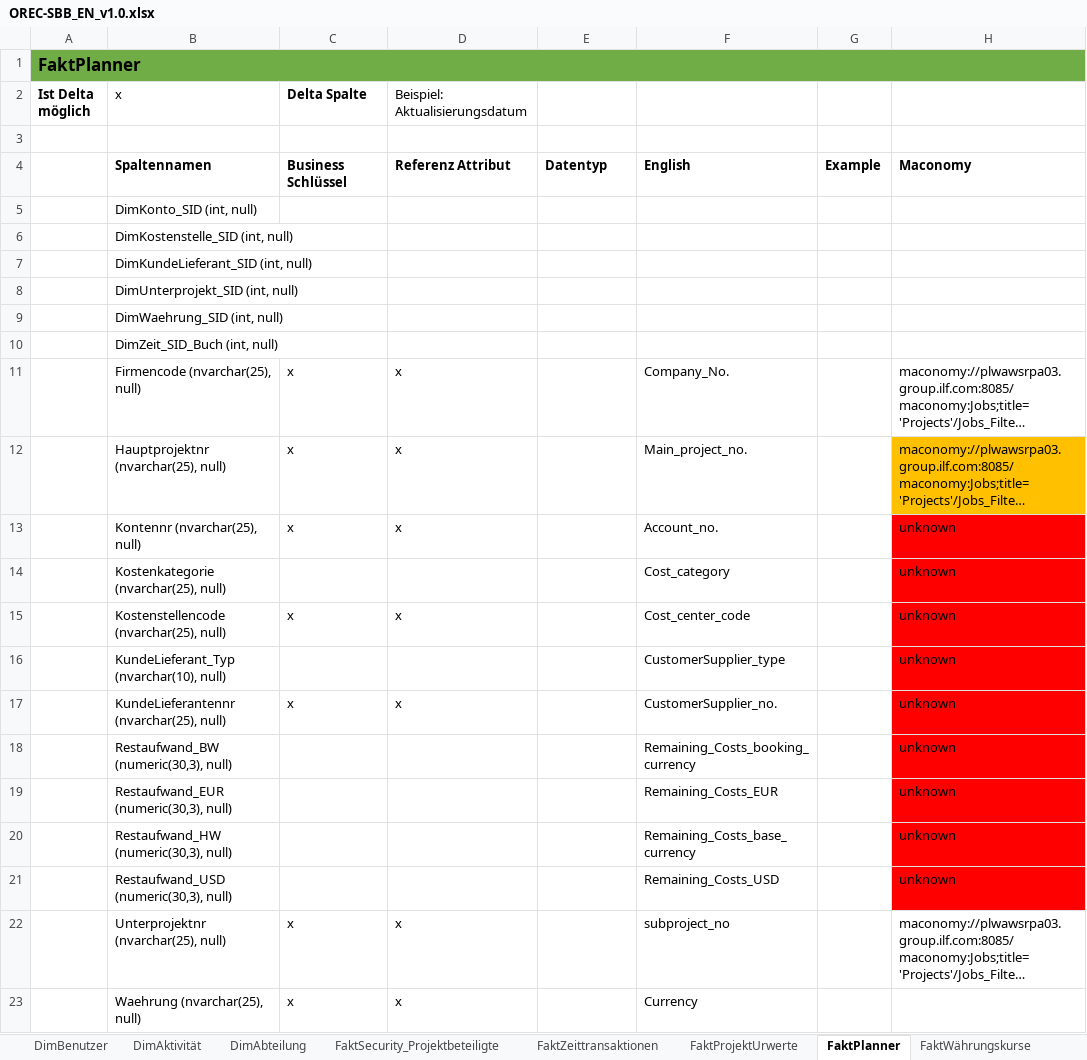
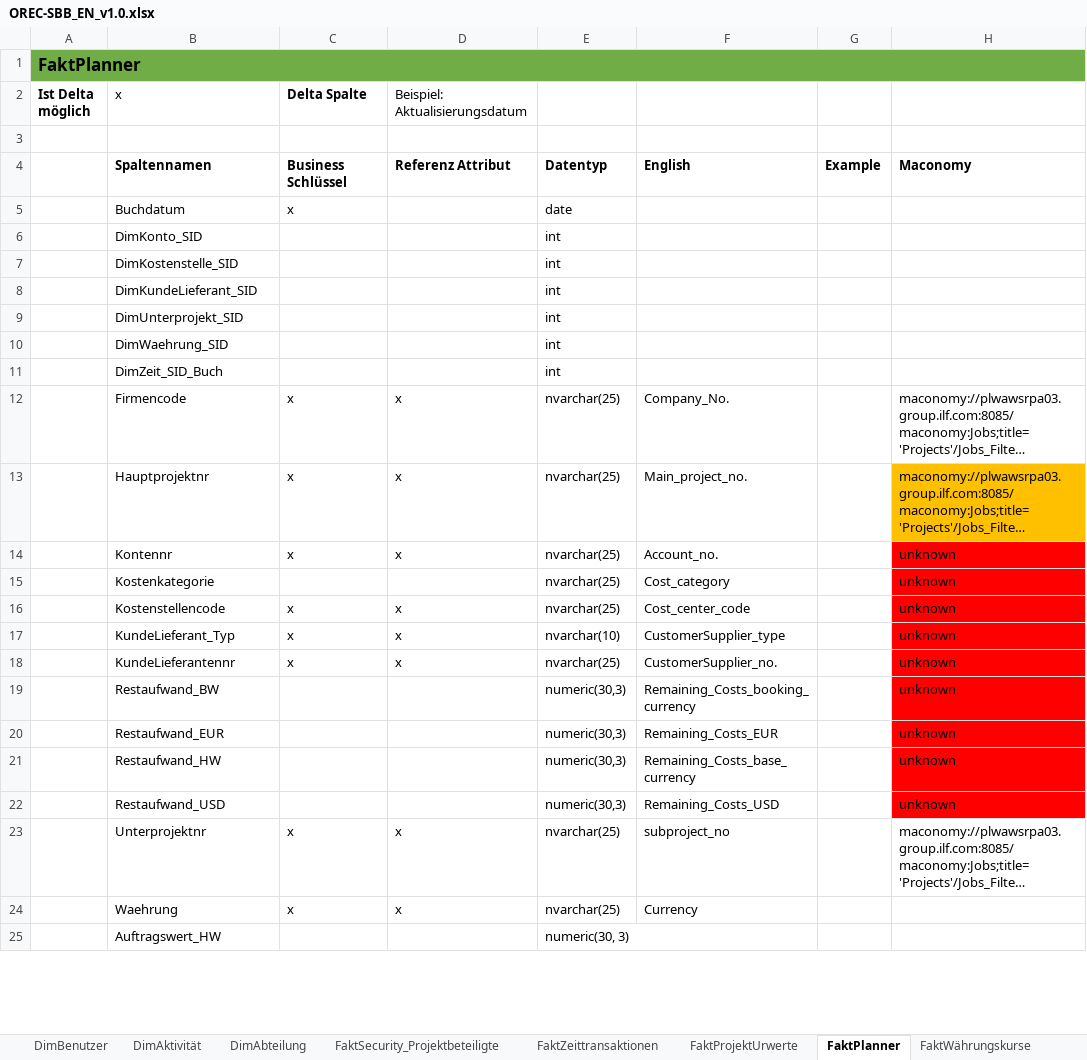
Before and after one commit to gasperzerak/ILF, an Excel workbook: Schnittstellen Beschreibung/OREC-SBB_EN_v1.0.xlsx, sheet FaktPlanner, drawn as a sheet; only a part is shown; long unchanged cells end in …; values as stored, in another font and other column widths than the file's, no borders; removed rows and columns are numbered as before the commit, all else as after; the diff covers the shown part only; the diff names each change by its address in the sheet, - before the commit and + after, or states it on an @@ line.

```diff
--- a/Schnittstellen Beschreibung/OREC-SBB_EN_v1.0.xlsx (sheet FaktPlanner)
+++ b/Schnittstellen Beschreibung/OREC-SBB_EN_v1.0.xlsx (sheet FaktPlanner)
-row 5:  | DimKonto_SID (int, null)
-row 6:  | DimKostenstelle_SID (int, null)
-row 7:  | DimKundeLieferant_SID (int, null)
-row 8:  | DimUnterprojekt_SID (int, null)
-row 9:  | DimWaehrung_SID (int, null)
-row 10:  | DimZeit_SID_Buch (int, null)
+row 5:  | Buchdatum | x |  | date
+row 6:  | DimKonto_SID |  |  | int
+row 7:  | DimKostenstelle_SID |  |  | int
+row 8:  | DimKundeLieferant_SID |  |  | int
+row 9:  | DimUnterprojekt_SID |  |  | int
+row 10:  | DimWaehrung_SID |  |  | int
+row 11:  | DimZeit_SID_Buch |  |  | int
-B12 (x): Firmencode (nvarchar(25), null)
+B12 (x): Firmencode
-E12:E16: (empty)
+E12:E16: nvarchar(25)
-B13 (x): Hauptprojektnr (nvarchar(25), null)
+B13 (x): Hauptprojektnr
-B14 (x): Kontennr (nvarchar(25), null)
+B14 (x): Kontennr
-B15 (x): Kostenkategorie (nvarchar(25), null)
+B15 (x): Kostenkategorie
-B16 (x): Kostenstellencode (nvarchar(25), null)
+B16 (x): Kostenstellencode
-row 16:  | KundeLieferant_Typ (nvarchar(10), null) |  |  |  | CustomerSupplier_type |  | unknown
+row 17:  | KundeLieferant_Typ | x | x | nvarchar(10) | CustomerSupplier_type |  | unknown
-B18 (x): KundeLieferantennr (nvarchar(25), null)
+B18 (x): KundeLieferantennr
-E18: (empty)
+E18: nvarchar(25)
-B19 (x): Restaufwand_BW (numeric(30,3), null)
+B19 (x): Restaufwand_BW
-E19:E22: (empty)
+E19:E22: numeric(30,3)
-B20 (x): Restaufwand_EUR (numeric(30,3), null)
+B20 (x): Restaufwand_EUR
-B21 (x): Restaufwand_HW (numeric(30,3), null)
+B21 (x): Restaufwand_HW
-B22 (x): Restaufwand_USD (numeric(30,3), null)
+B22 (x): Restaufwand_USD
-B23 (x): Unterprojektnr (nvarchar(25), null)
+B23 (x): Unterprojektnr
-E23:E24: (empty)
+E23:E24: nvarchar(25)
-B24 (x): Waehrung (nvarchar(25), null)
+B24 (x): Waehrung
+row 25:  | Auftragswert_HW |  |  | numeric(30, 3)
```
Also changed, not shown: 11 added rows elsewhere in this sheet, sheet FaktHauptBuch, sheet FaktZeittransaktionen, sheet FaktProjektergenbisWerte, sheet DimProjektErgebnisSchema, sheet FaktSecurity_Funktionen, sheet FaktKostensatz, 18 more sheets.
